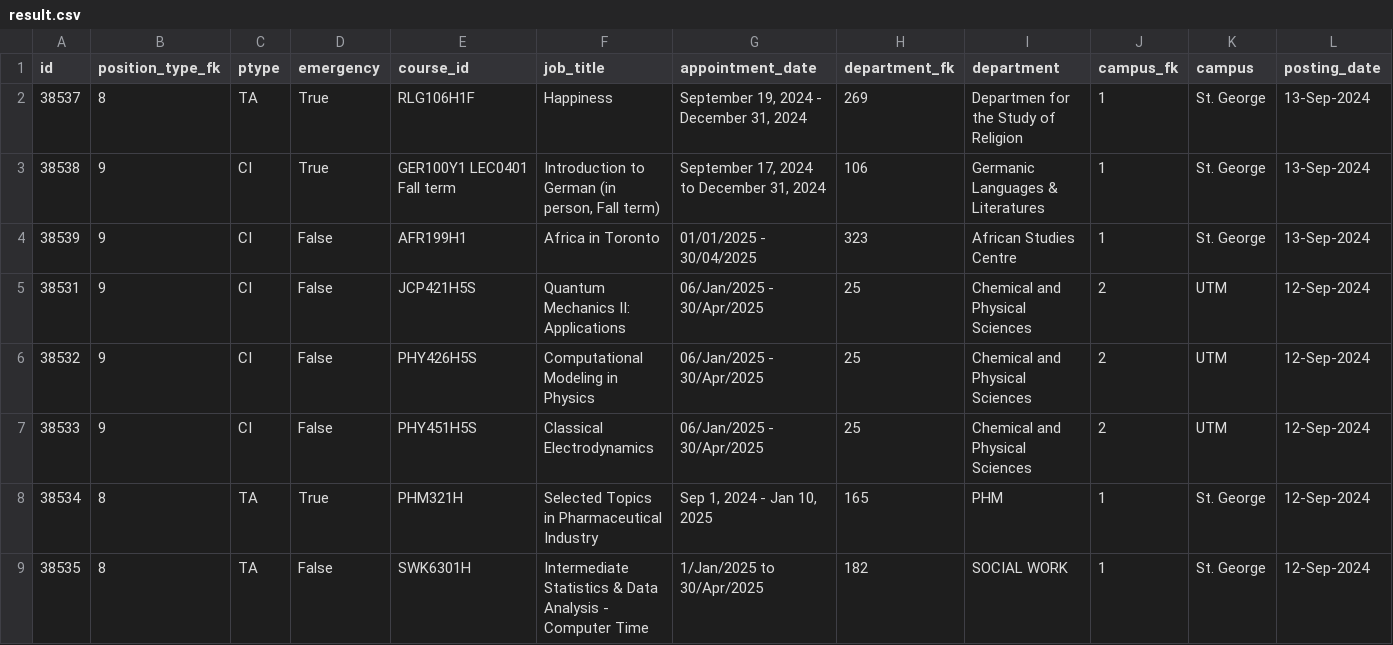
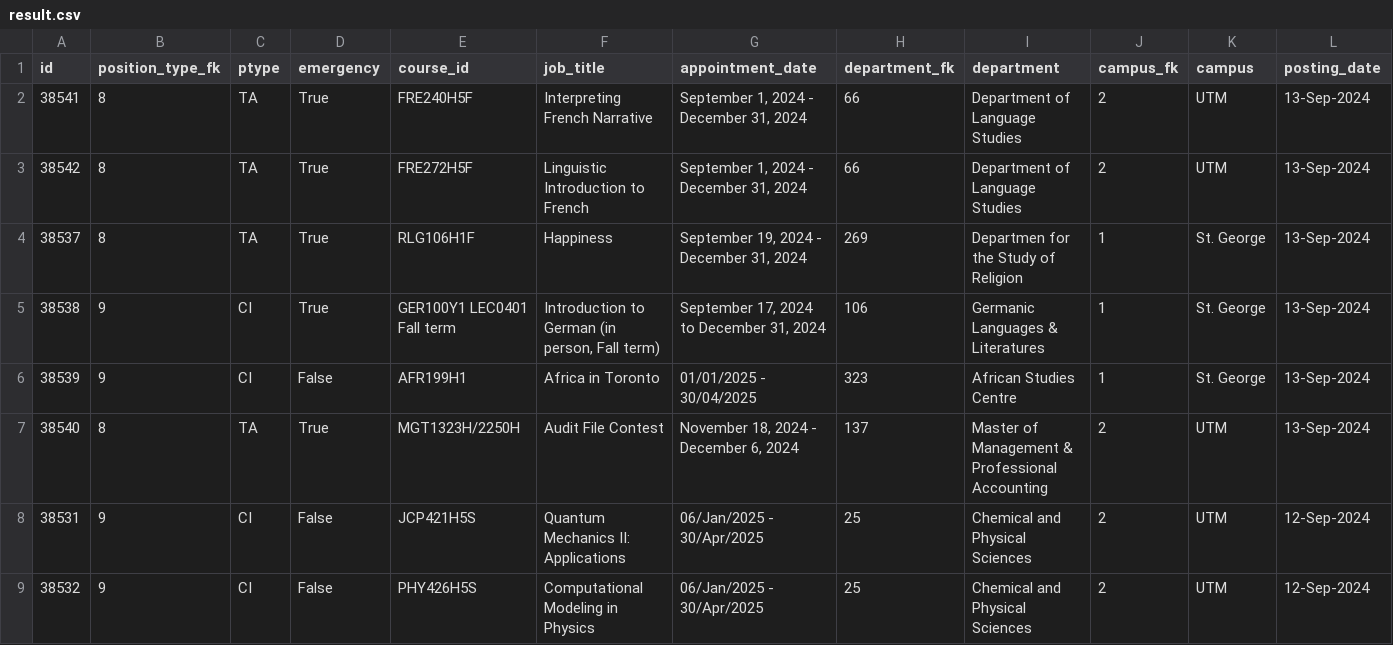
Before and after one commit to Nathan903/unit1.hrandequity.utoronto.ca, a CSV file: result.csv, drawn as a sheet; only a part is shown; the shorter side is filled out with more unchanged rows; rows hold the shown columns only; the diff names each change by its address in the sheet, - before the commit and + after, or states it on an @@ line.

```diff
--- a/result.csv
+++ b/result.csv
+row 2: 38541 | 8 | TA | True | FRE240H5F | Interpreting French Narrative | September 1, 2024 - December 31, 2024 | 66 | Department of Language Studies | 2 | UTM | 13-Sep-2024
+row 3: 38542 | 8 | TA | True | FRE272H5F | Linguistic Introduction to French | September 1, 2024 - December 31, 2024 | 66 | Department of Language Studies | 2 | UTM | 13-Sep-2024
+row 7: 38540 | 8 | TA | True | MGT1323H/2250H | Audit File Contest | November 18, 2024 - December 6, 2024 | 137 | Master of Management & Professional Accounting | 2 | UTM | 13-Sep-2024
```
Also changed, not shown: 1 other file.
